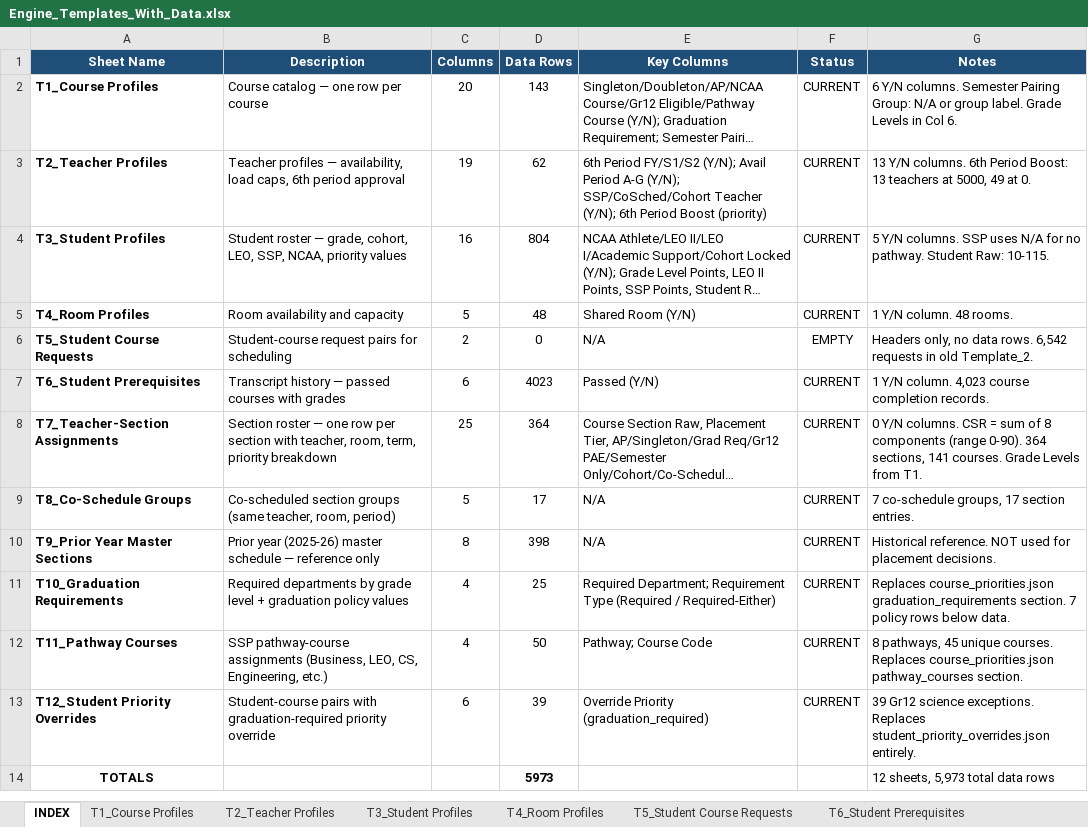
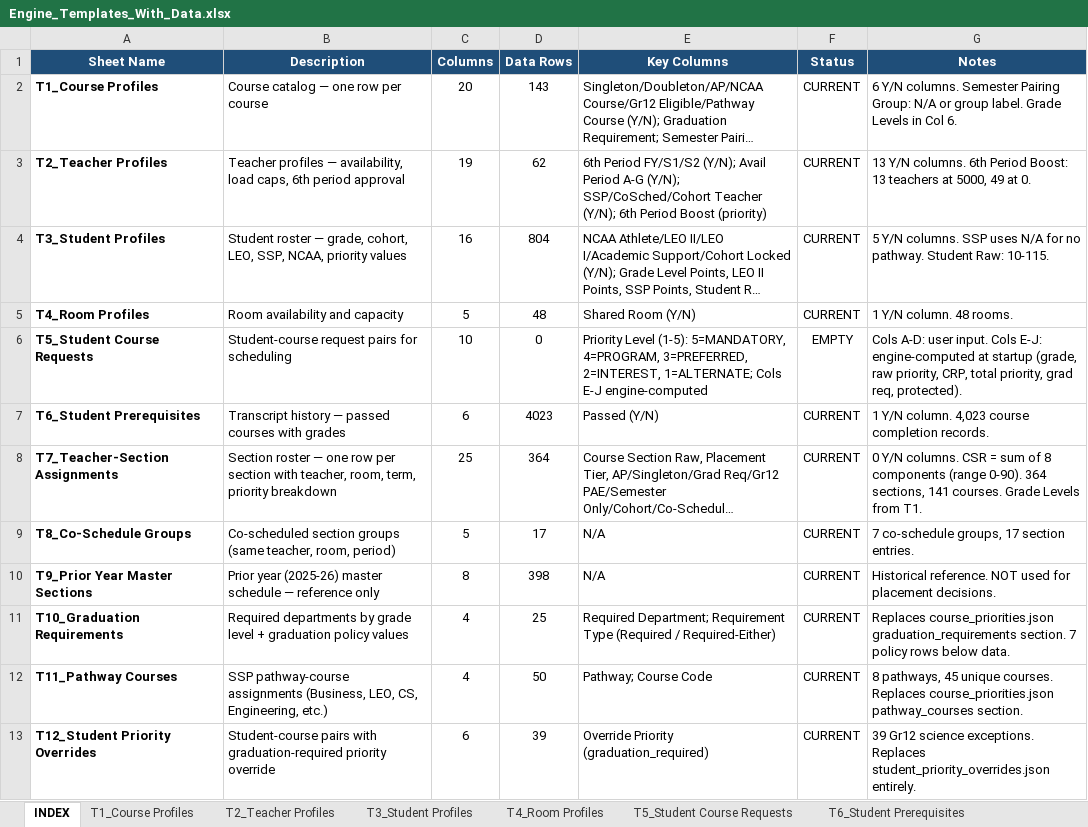
Before and after one commit to jciofalopowerllc-stack/sat-course, an Excel workbook: Engine_Templates_With_Data.xlsx, sheet INDEX, drawn as a sheet; only a part is shown; the shorter side is filled out with more unchanged rows; long unchanged cells end in …; values as stored, in another font and other column widths than the file's, no borders; the diff names each change by its address in the sheet, - before the commit and + after, or states it on an @@ line.

```diff
--- a/Engine_Templates_With_Data.xlsx (sheet INDEX)
+++ b/Engine_Templates_With_Data.xlsx (sheet INDEX)
-C6 (Columns): 2
+C6 (Columns): 10
-E6 (Key Columns): N/A
+E6 (Key Columns): Priority Level (1-5): 5=MANDATORY, 4=PROGRAM, 3=PREFERRED, 2=INTEREST, 1=ALTERNATE; Cols E-J engine-computed
-G6 (Notes): Headers only, no data rows. 6,542 requests in old Template_2.
+G6 (Notes): Cols A-D: user input. Cols E-J: engine-computed at startup (grade, raw priority, CRP, total priority, grad req, protected).
```
Also changed, not shown: sheet T5_Student Course Requests, 1 other file.
